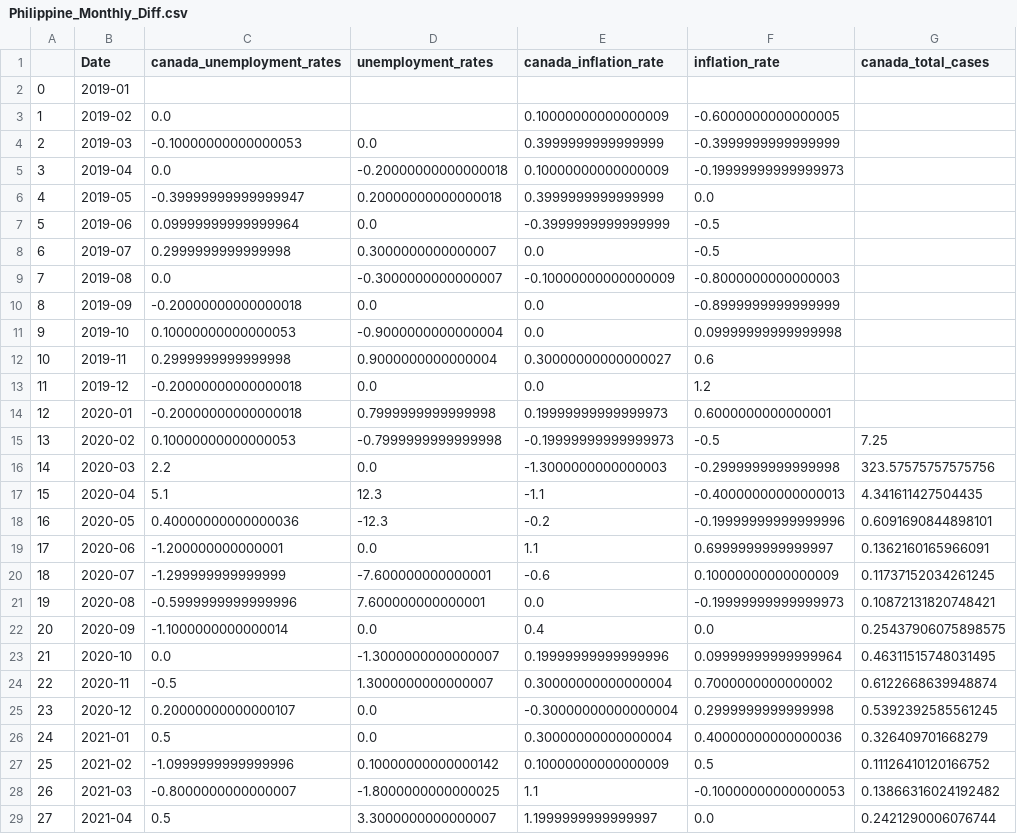
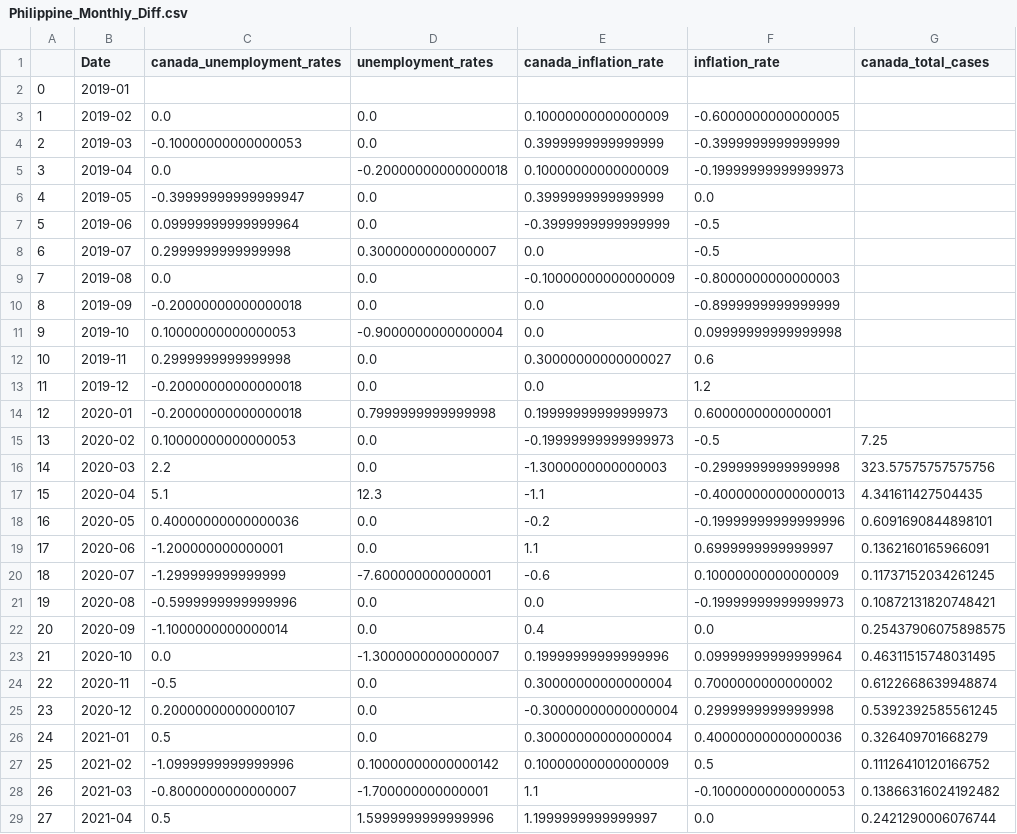
Before and after one commit to Makiato1999/COMP4710-Covid19, a CSV file: Datasets/Merged_Datasets(Diff)/Philippine_Monthly_Diff.csv, drawn as a sheet; only a part is shown; the diff covers the shown part only; the diff names each change by its address in the sheet, - before the commit and + after, or states it on an @@ line.

Commit message:
Edit india datasets

```diff
--- a/Datasets/Merged_Datasets(Diff)/Philippine_Monthly_Diff.csv
+++ b/Datasets/Merged_Datasets(Diff)/Philippine_Monthly_Diff.csv
-D3 (unemployment_rates): (empty)
+D3 (unemployment_rates): 0.0
-D6 (unemployment_rates): 0.20000000000000018
+D6 (unemployment_rates): 0.0
-D9 (unemployment_rates): -0.3000000000000007
+D9 (unemployment_rates): 0.0
-D12 (unemployment_rates): 0.9000000000000004
+D12 (unemployment_rates): 0.0
-D15 (unemployment_rates): -0.7999999999999998
+D15 (unemployment_rates): 0.0
-D18 (unemployment_rates): -12.3
+D18 (unemployment_rates): 0.0
-D21 (unemployment_rates): 7.600000000000001
+D21 (unemployment_rates): 0.0
-D24 (unemployment_rates): 1.3000000000000007
+D24 (unemployment_rates): 0.0
-D28 (unemployment_rates): -1.8000000000000025
+D28 (unemployment_rates): -1.700000000000001
-D29 (unemployment_rates): 3.3000000000000007
+D29 (unemployment_rates): 1.5999999999999996
```
Also changed, not shown: 14 edited cells elsewhere in this file, Datasets/Merged_Datasets(Diff)/China_Monthly_Diff.csv, Datasets/Merged_Datasets(Diff)/France_Monthly_Diff.csv, 3 other files.
